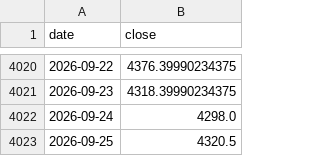
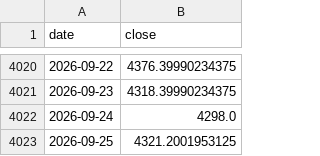
Before and after one commit to GeorgeZhang-0378/2026_summer_internship, a CSV file: docs/predictor/data/gold_history.csv, drawn as a sheet; only a part is shown, gaps mark what is left out.

```diff
--- a/docs/predictor/data/gold_history.csv
+++ b/docs/predictor/data/gold_history.csv
@@ -4022,2 +4022,2 @@ date,close
 2026-09-24,4298.0
-2026-09-25,4320.5
+2026-09-25,4321.2001953125
```
Also changed, not shown: docs/shgold/data/shgold_factors.csv, 4 other files.
